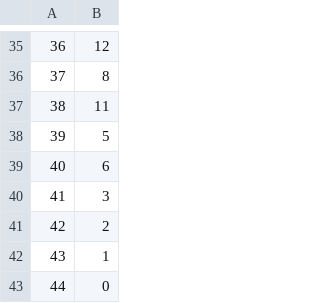
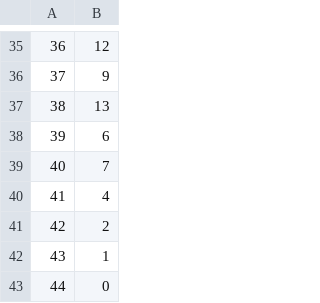
Before and after one commit to jeroen11dijk/WMstar, a CSV file: graphs/64645inflated.csv, drawn as a sheet; only a part is shown, gaps mark what is left out; the diff covers the shown part only.

```diff
--- a/graphs/64645inflated.csv
+++ b/graphs/64645inflated.csv
@@ -35,7 +35,7 @@
 36,12
-37,8
-38,11
-39,5
-40,6
-41,3
+37,9
+38,13
+39,6
+40,7
+41,4
 42,2
```
Also changed, not shown: 22 edited cells elsewhere in this file, 9 other files.
